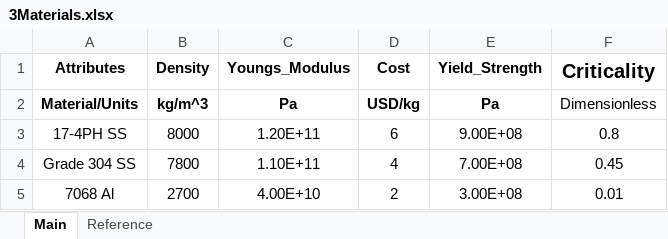
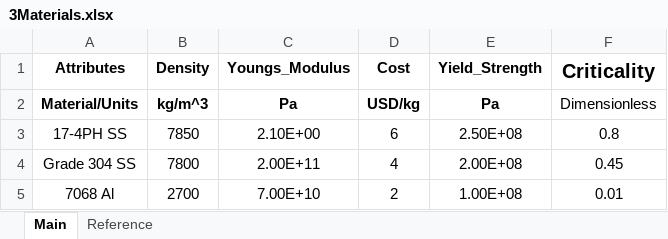
Before and after one commit to UW-ERSL/METALS, an Excel workbook: DataConstantTemperature/3Materials.xlsx, sheet Main, drawn as a sheet; values as stored, in another font and other column widths than the file's, no borders; the diff names each change by its address in the sheet, - before the commit and + after, or states it on an @@ line.

```diff
--- a/DataConstantTemperature/3Materials.xlsx (sheet Main)
+++ b/DataConstantTemperature/3Materials.xlsx (sheet Main)
-B3 (Density): 8000
+B3 (Density): 7850
-C3 (Youngs_Modulus): 1.20E+11
+C3 (Youngs_Modulus): 2.10E+00
-E3 (Yield_Strength): 9.00E+08
+E3 (Yield_Strength): 2.50E+08
-C4 (Youngs_Modulus): 1.10E+11
+C4 (Youngs_Modulus): 2.00E+11
-E4 (Yield_Strength): 7.00E+08
+E4 (Yield_Strength): 2.00E+08
-C5 (Youngs_Modulus): 4.00E+10
+C5 (Youngs_Modulus): 7.00E+10
-E5 (Yield_Strength): 3.00E+08
+E5 (Yield_Strength): 1.00E+08
```
Also changed, not shown: 17 other files.
